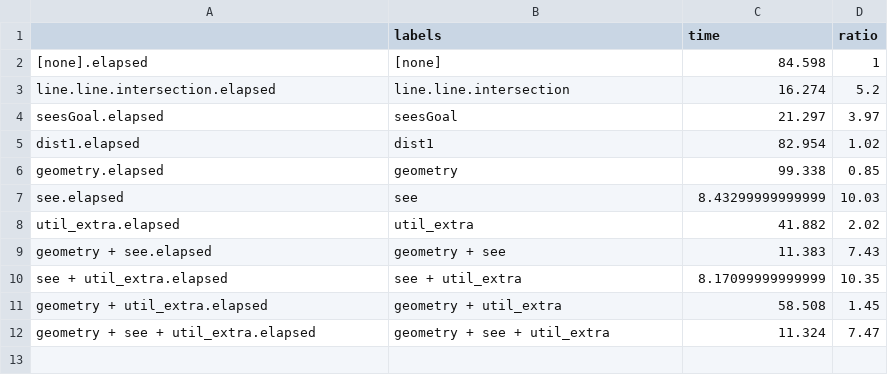
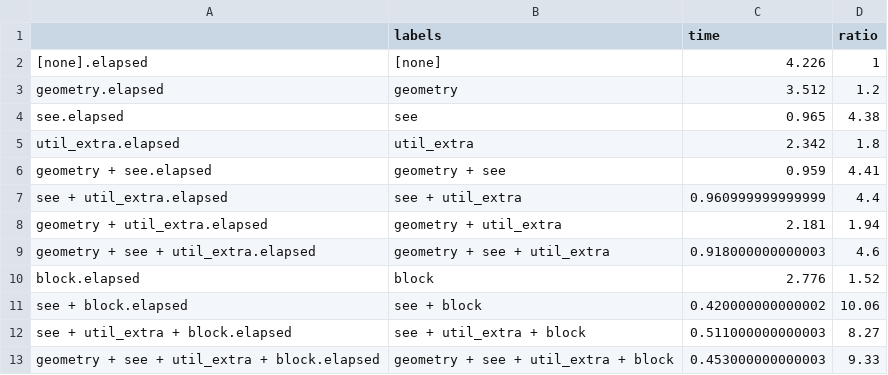
Before and after one commit to m4ma/m4ma-performance, a CSV file: bench/data/bench_moveAll.csv, drawn as a sheet.

```diff
--- a/bench/data/bench_moveAll.csv
+++ b/bench/data/bench_moveAll.csv
@@ -1,12 +1,13 @@
 "","labels","time","ratio"
-"[none].elapsed","[none]",84.598,1
-"line.line.intersection.elapsed","line.line.intersection",16.274,5.2
-"seesGoal.elapsed","seesGoal",21.297,3.97
-"dist1.elapsed","dist1",82.954,1.02
-"geometry.elapsed","geometry",99.338,0.85
-"see.elapsed","see",8.43299999999999,10.03
-"util_extra.elapsed","util_extra",41.882,2.02
-"geometry + see.elapsed","geometry + see",11.383,7.43
-"see + util_extra.elapsed","see + util_extra",8.17099999999999,10.35
-"geometry + util_extra.elapsed","geometry + util_extra",58.508,1.45
-"geometry + see + util_extra.elapsed","geometry + see + util_extra",11.324,7.47
+"[none].elapsed","[none]",4.226,1
+"geometry.elapsed","geometry",3.512,1.2
+"see.elapsed","see",0.965,4.38
+"util_extra.elapsed","util_extra",2.342,1.8
+"geometry + see.elapsed","geometry + see",0.959,4.41
+"see + util_extra.elapsed","see + util_extra",0.960999999999999,4.4
+"geometry + util_extra.elapsed","geometry + util_extra",2.181,1.94
+"geometry + see + util_extra.elapsed","geometry + see + util_extra",0.918000000000003,4.6
+"block.elapsed","block",2.776,1.52
+"see + block.elapsed","see + block",0.420000000000002,10.06
+"see + util_extra + block.elapsed","see + util_extra + block",0.511000000000003,8.27
+"geometry + see + util_extra + block.elapsed","geometry + see + util_extra + block",0.453000000000003,9.33
```
Also changed, not shown: bench/data/bench_geometry.csv, bench/data/bench_see.csv, 17 other files.
